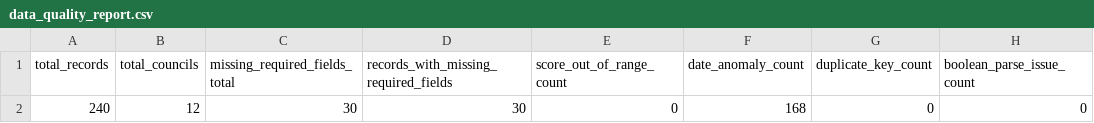
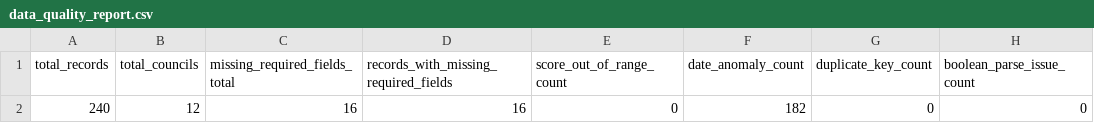
Before and after one commit to EdKevinShown/41004, a CSV file: outputs/report_tables/data_quality_report.csv, drawn as a sheet; only a part is shown; the diff names each change by its address in the sheet, - before the commit and + after, or states it on an @@ line.

```diff
--- a/outputs/report_tables/data_quality_report.csv
+++ b/outputs/report_tables/data_quality_report.csv
-C2 (missing_required_fields_total): 30
+C2 (missing_required_fields_total): 16
-D2: 30
+D2: 16
-F2 (date_anomaly_count): 168
+F2 (date_anomaly_count): 182
```
Also changed, not shown: outputs/report_tables/council_transparency_summary.csv, outputs/report_tables/portal_source_comparison.csv, 13 other files.
